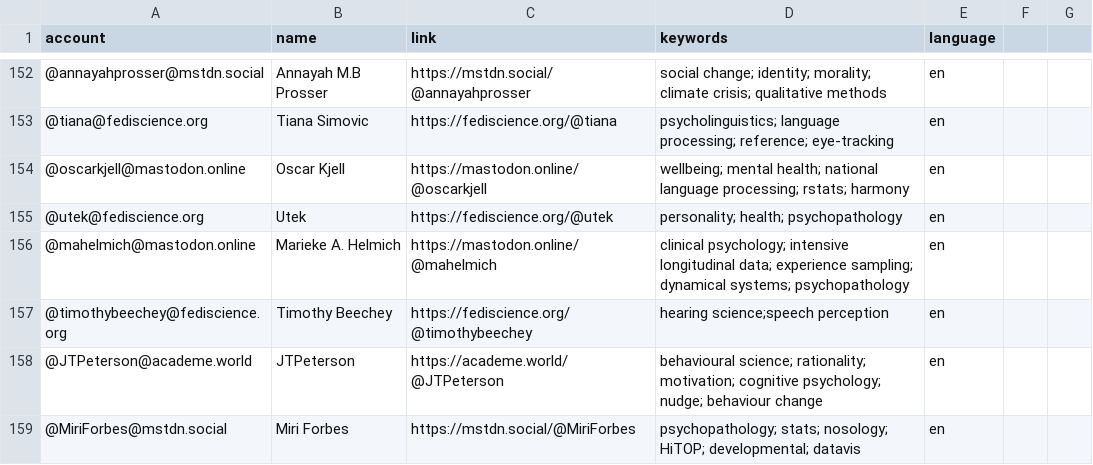
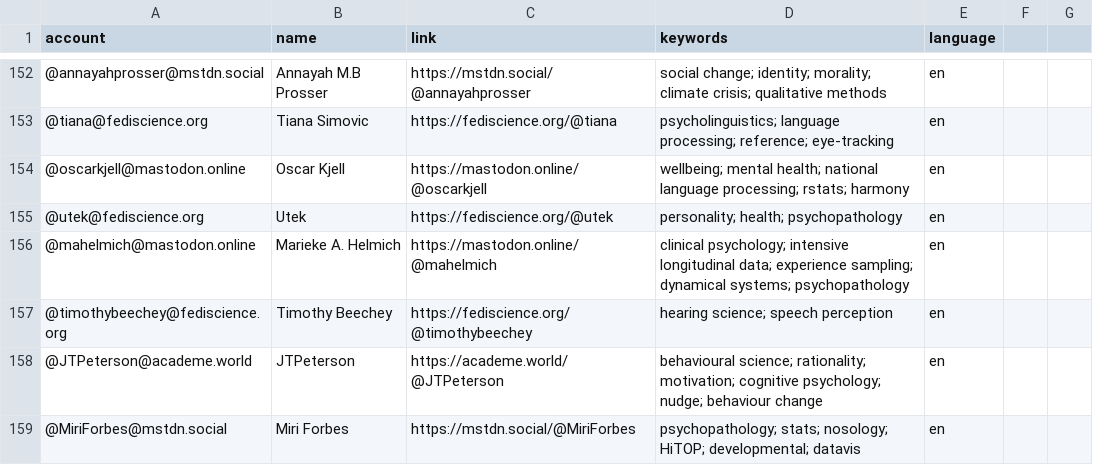
Before and after one commit to kaitclark/mastodon-psychology, a CSV file: resources/users.csv, drawn as a sheet; only a part is shown, gaps mark what is left out.

Commit message:
Update users.csv

```diff
--- a/resources/users.csv
+++ b/resources/users.csv
@@ -156,3 +156,3 @@ account,name,link,keywords,language
 @mahelmich@mastodon.online,Marieke A. Helmich,https://mastodon.online/@mahelmich,clinical psychology; intensive longitudinal data; experience sampling; dynamical systems; psychopathology,en
-@timothybeechey@fediscience.org,Timothy Beechey,https://fediscience.org/@timothybeechey,hearing science;speech perception,en
+@timothybeechey@fediscience.org,Timothy Beechey,https://fediscience.org/@timothybeechey,hearing science; speech perception,en
 @JTPeterson@academe.world,JTPeterson,https://academe.world/@JTPeterson,behavioural science; rationality; motivation; cognitive psychology; nudge; behaviour change,en
```
